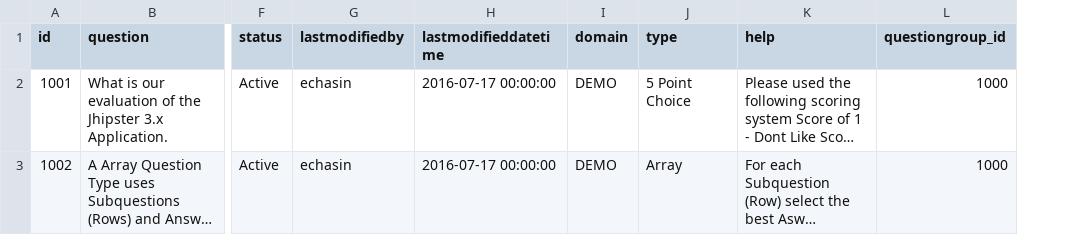
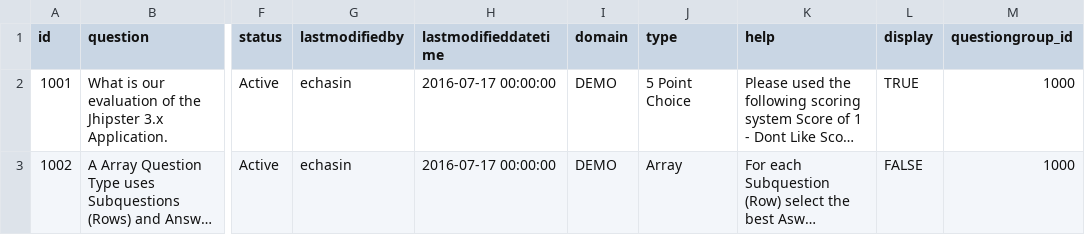
Before and after one commit to echasin/adap_assessment, a CSV file: src/main/resources/config/liquibase/adap_questions_0.csv, drawn as a sheet; only a part is shown, gaps mark what is left out; long unchanged cells end in …; the diff names each change by its address in the sheet, - before the commit and + after, or states it on an @@ line.

```diff
--- a/src/main/resources/config/liquibase/adap_questions_0.csv
+++ b/src/main/resources/config/liquibase/adap_questions_0.csv
+column L (display), rows 2-3: TRUE | FALSE
```
Also changed, not shown: src/main/resources/config/liquibase/adap_responses_0.csv, 3 other files.
